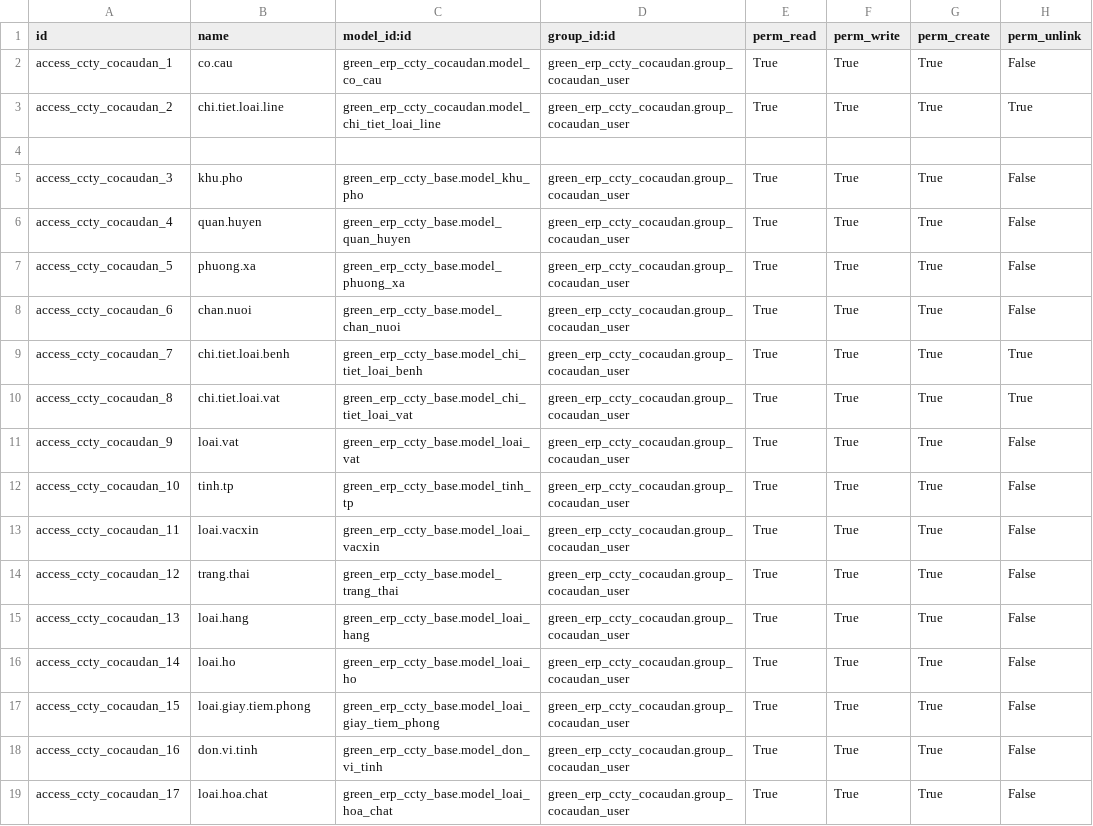
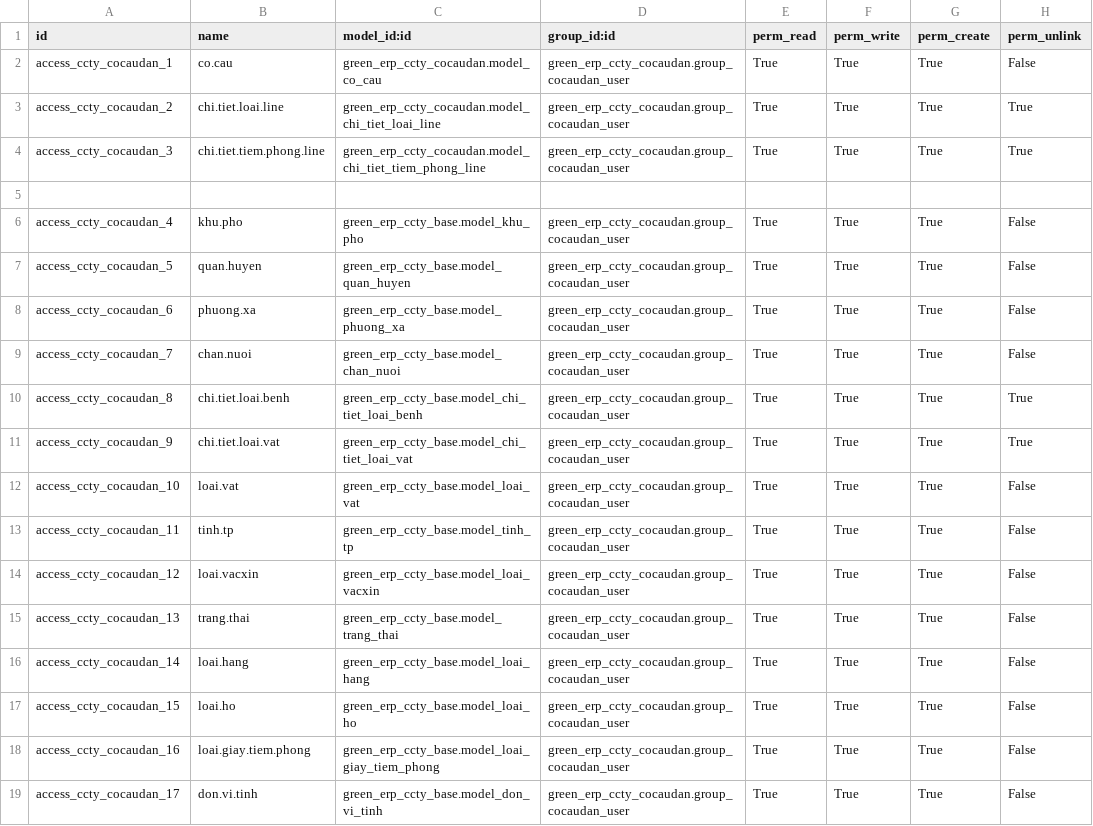
Before and after one commit to minhphung171093/GreenERP_V7, a CSV file: openerp/addons-ccty/green_erp_ccty_cocaudan/security/ir.model.access.csv, drawn as a sheet; only a part is shown; the diff covers the shown part only.

Commit message:
update

```diff
--- a/openerp/addons-ccty/green_erp_ccty_cocaudan/security/ir.model.access.csv
+++ b/openerp/addons-ccty/green_erp_ccty_cocaudan/security/ir.model.access.csv
@@ -3,17 +3,17 @@ access_ccty_cocaudan_1,co.cau,green_erp_ccty_cocaudan.model_co_cau,green_erp_cct
 access_ccty_cocaudan_2,chi.tiet.loai.line,green_erp_ccty_cocaudan.model_chi_tiet_loai_line,green_erp_ccty_cocaudan.group_cocaudan_user,True,True,True,True
+access_ccty_cocaudan_3,chi.tiet.tiem.phong.line,green_erp_ccty_cocaudan.model_chi_tiet_tiem_phong_line,green_erp_ccty_cocaudan.group_cocaudan_user,True,True,True,True
 
-access_ccty_cocaudan_3,khu.pho,green_erp_ccty_base.model_khu_pho,green_erp_ccty_cocaudan.group_cocaudan_user,True,True,True,False
-access_ccty_cocaudan_4,quan.huyen,green_erp_ccty_base.model_quan_huyen,green_erp_ccty_cocaudan.group_cocaudan_user,True,True,True,False
-access_ccty_cocaudan_5,phuong.xa,green_erp_ccty_base.model_phuong_xa,green_erp_ccty_cocaudan.group_cocaudan_user,True,True,True,False
-access_ccty_cocaudan_6,chan.nuoi,green_erp_ccty_base.model_chan_nuoi,green_erp_ccty_cocaudan.group_cocaudan_user,True,True,True,False
-access_ccty_cocaudan_7,chi.tiet.loai.benh,green_erp_ccty_base.model_chi_tiet_loai_benh,green_erp_ccty_cocaudan.group_cocaudan_user,True,True,True,True
-access_ccty_cocaudan_8,chi.tiet.loai.vat,green_erp_ccty_base.model_chi_tiet_loai_vat,green_erp_ccty_cocaudan.group_cocaudan_user,True,True,True,True
-access_ccty_cocaudan_9,loai.vat,green_erp_ccty_base.model_loai_vat,green_erp_ccty_cocaudan.group_cocaudan_user,True,True,True,False
-access_ccty_cocaudan_10,tinh.tp,green_erp_ccty_base.model_tinh_tp,green_erp_ccty_cocaudan.group_cocaudan_user,True,True,True,False
-access_ccty_cocaudan_11,loai.vacxin,green_erp_ccty_base.model_loai_vacxin,green_erp_ccty_cocaudan.group_cocaudan_user,True,True,True,False
-access_ccty_cocaudan_12,trang.thai,green_erp_ccty_base.model_trang_thai,green_erp_ccty_cocaudan.group_cocaudan_user,True,True,True,False
-access_ccty_cocaudan_13,loai.hang,green_erp_ccty_base.model_loai_hang,green_erp_ccty_cocaudan.group_cocaudan_user,True,True,True,False
-access_ccty_cocaudan_14,loai.ho,green_erp_ccty_base.model_loai_ho,green_erp_ccty_cocaudan.group_cocaudan_user,True,True,True,False
-access_ccty_cocaudan_15,loai.giay.tiem.phong,green_erp_ccty_base.model_loai_giay_tiem_phong,green_erp_ccty_cocaudan.group_cocaudan_user,True,True,True,False
-access_ccty_cocaudan_16,don.vi.tinh,green_erp_ccty_base.model_don_vi_tinh,green_erp_ccty_cocaudan.group_cocaudan_user,True,True,True,False
-access_ccty_cocaudan_17,loai.hoa.chat,green_erp_ccty_base.model_loai_hoa_chat,green_erp_ccty_cocaudan.group_cocaudan_user,True,True,True,False
+access_ccty_cocaudan_4,khu.pho,green_erp_ccty_base.model_khu_pho,green_erp_ccty_cocaudan.group_cocaudan_user,True,True,True,False
+access_ccty_cocaudan_5,quan.huyen,green_erp_ccty_base.model_quan_huyen,green_erp_ccty_cocaudan.group_cocaudan_user,True,True,True,False
+access_ccty_cocaudan_6,phuong.xa,green_erp_ccty_base.model_phuong_xa,green_erp_ccty_cocaudan.group_cocaudan_user,True,True,True,False
+access_ccty_cocaudan_7,chan.nuoi,green_erp_ccty_base.model_chan_nuoi,green_erp_ccty_cocaudan.group_cocaudan_user,True,True,True,False
+access_ccty_cocaudan_8,chi.tiet.loai.benh,green_erp_ccty_base.model_chi_tiet_loai_benh,green_erp_ccty_cocaudan.group_cocaudan_user,True,True,True,True
+access_ccty_cocaudan_9,chi.tiet.loai.vat,green_erp_ccty_base.model_chi_tiet_loai_vat,green_erp_ccty_cocaudan.group_cocaudan_user,True,True,True,True
+access_ccty_cocaudan_10,loai.vat,green_erp_ccty_base.model_loai_vat,green_erp_ccty_cocaudan.group_cocaudan_user,True,True,True,False
+access_ccty_cocaudan_11,tinh.tp,green_erp_ccty_base.model_tinh_tp,green_erp_ccty_cocaudan.group_cocaudan_user,True,True,True,False
+access_ccty_cocaudan_12,loai.vacxin,green_erp_ccty_base.model_loai_vacxin,green_erp_ccty_cocaudan.group_cocaudan_user,True,True,True,False
+access_ccty_cocaudan_13,trang.thai,green_erp_ccty_base.model_trang_thai,green_erp_ccty_cocaudan.group_cocaudan_user,True,True,True,False
+access_ccty_cocaudan_14,loai.hang,green_erp_ccty_base.model_loai_hang,green_erp_ccty_cocaudan.group_cocaudan_user,True,True,True,False
+access_ccty_cocaudan_15,loai.ho,green_erp_ccty_base.model_loai_ho,green_erp_ccty_cocaudan.group_cocaudan_user,True,True,True,False
+access_ccty_cocaudan_16,loai.giay.tiem.phong,green_erp_ccty_base.model_loai_giay_tiem_phong,green_erp_ccty_cocaudan.group_cocaudan_user,True,True,True,False
+access_ccty_cocaudan_17,don.vi.tinh,green_erp_ccty_base.model_don_vi_tinh,green_erp_ccty_cocaudan.group_cocaudan_user,True,True,True,False
```
Also changed, not shown: 2 added rows and 5 edited cells elsewhere in this file.
